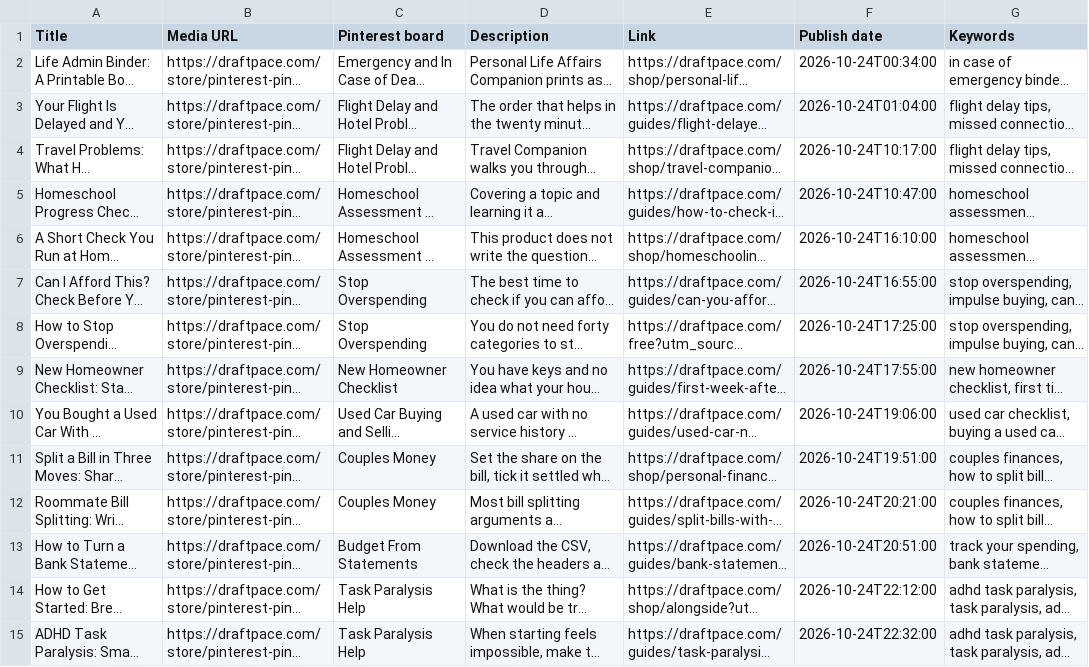
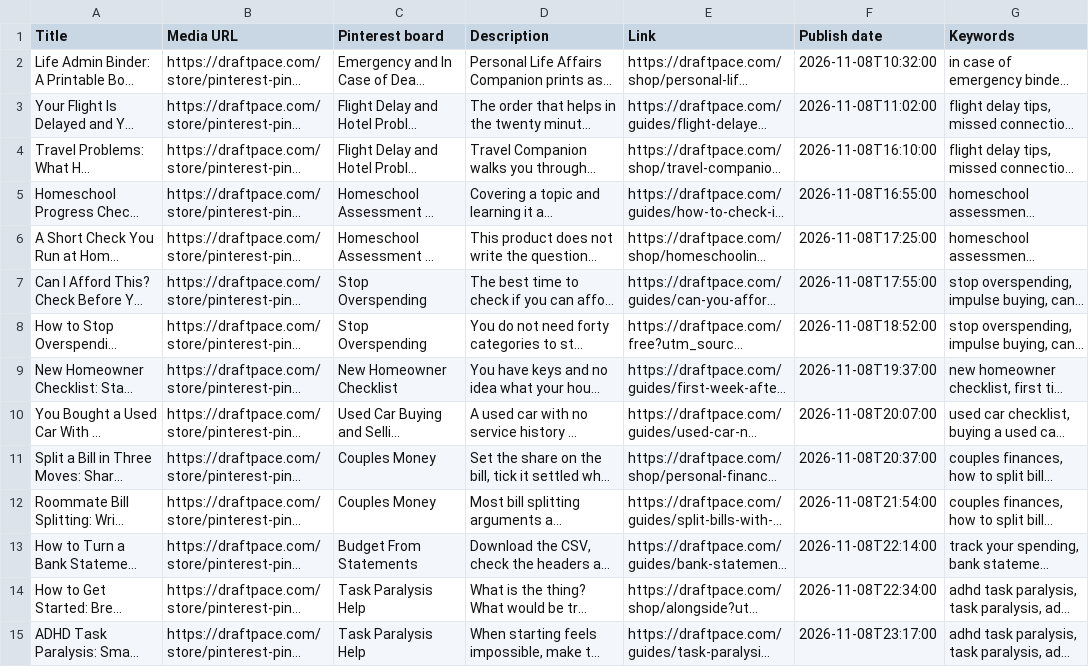
Before and after one commit to designedbyumar-create/draftpace, a CSV file: creative/pinterest/draftpace/wave3.csv, drawn as a sheet; only a part is shown; long unchanged cells end in …; the diff covers the shown part only; the diff names each change by its address in the sheet, - before the commit and + after, or states it on an @@ line.

```diff
--- a/creative/pinterest/draftpace/wave3.csv
+++ b/creative/pinterest/draftpace/wave3.csv
-F2 (Publish date): 2026-10-24T00:34:00
+F2 (Publish date): 2026-11-08T10:32:00
-F3 (Publish date): 2026-10-24T01:04:00
+F3 (Publish date): 2026-11-08T11:02:00
-F4 (Publish date): 2026-10-24T10:17:00
+F4 (Publish date): 2026-11-08T16:10:00
-F5 (Publish date): 2026-10-24T10:47:00
+F5 (Publish date): 2026-11-08T16:55:00
-F6 (Publish date): 2026-10-24T16:10:00
+F6 (Publish date): 2026-11-08T17:25:00
-F7 (Publish date): 2026-10-24T16:55:00
+F7 (Publish date): 2026-11-08T17:55:00
-F8 (Publish date): 2026-10-24T17:25:00
+F8 (Publish date): 2026-11-08T18:52:00
-F9 (Publish date): 2026-10-24T17:55:00
+F9 (Publish date): 2026-11-08T19:37:00
-F10 (Publish date): 2026-10-24T19:06:00
+F10 (Publish date): 2026-11-08T20:07:00
-F11 (Publish date): 2026-10-24T19:51:00
+F11 (Publish date): 2026-11-08T20:37:00
-F12 (Publish date): 2026-10-24T20:21:00
+F12 (Publish date): 2026-11-08T21:54:00
-F13 (Publish date): 2026-10-24T20:51:00
+F13 (Publish date): 2026-11-08T22:14:00
-F14 (Publish date): 2026-10-24T22:12:00
+F14 (Publish date): 2026-11-08T22:34:00
-F15 (Publish date): 2026-10-24T22:32:00
+F15 (Publish date): 2026-11-08T23:17:00
```
Also changed, not shown: 86 edited cells elsewhere in this file, creative/pinterest/draftpace/wave4.csv, creative/pinterest/draftpace/wave5.csv, 2 other files.
